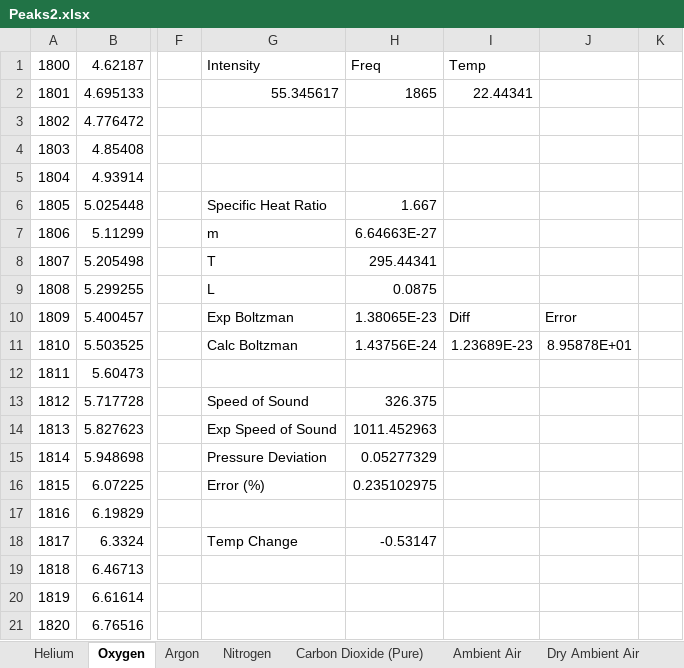
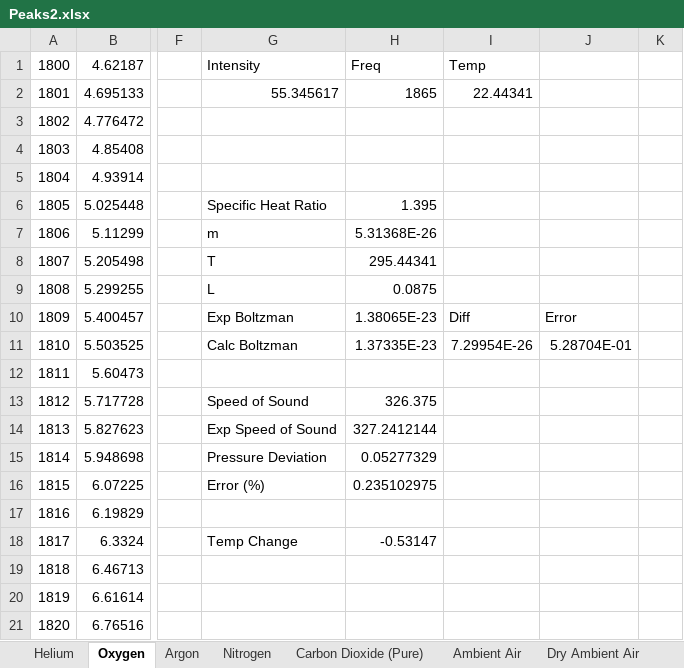
Before and after one commit to MaxWiz/Sound-Resonance, an Excel workbook: Peaks2.xlsx, sheet Oxygen, drawn as a sheet; only a part is shown, gaps mark what is left out; values as stored, in another font and other column widths than the file's, no borders; charts and pictures not drawn; the diff names each change by its address in the sheet, - before the commit and + after, or states it on an @@ line.

```diff
--- a/Peaks2.xlsx (sheet Oxygen)
+++ b/Peaks2.xlsx (sheet Oxygen)
-H6: 1.667
+H6: 1.395
-H7: 6.64663E-27
+H7: 5.31368E-26
-H11: 1.43756E-24
+H11: 1.37335E-23
-I11: 1.23689E-23
+I11: 7.29954E-26
-J11: 8.95878E+01
+J11: 5.28704E-01
-H14: 1011.452963
+H14: 327.2412144
```
Also changed, not shown: sheet Carbon Dioxide (Pure), sheet Nitrogen, sheet Argon, charts or pictures.
